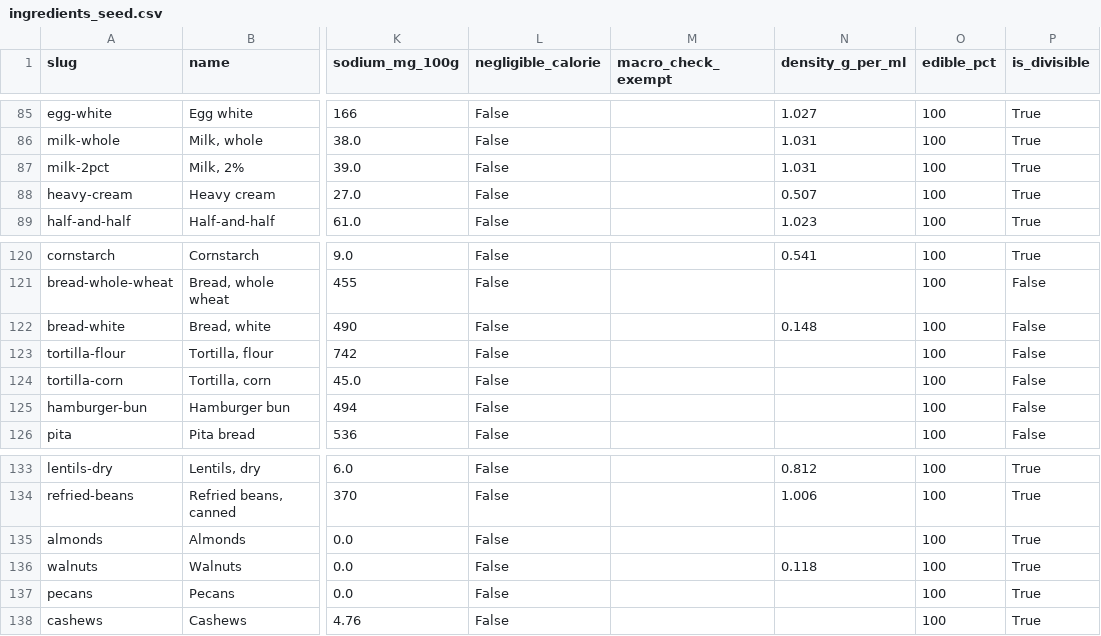
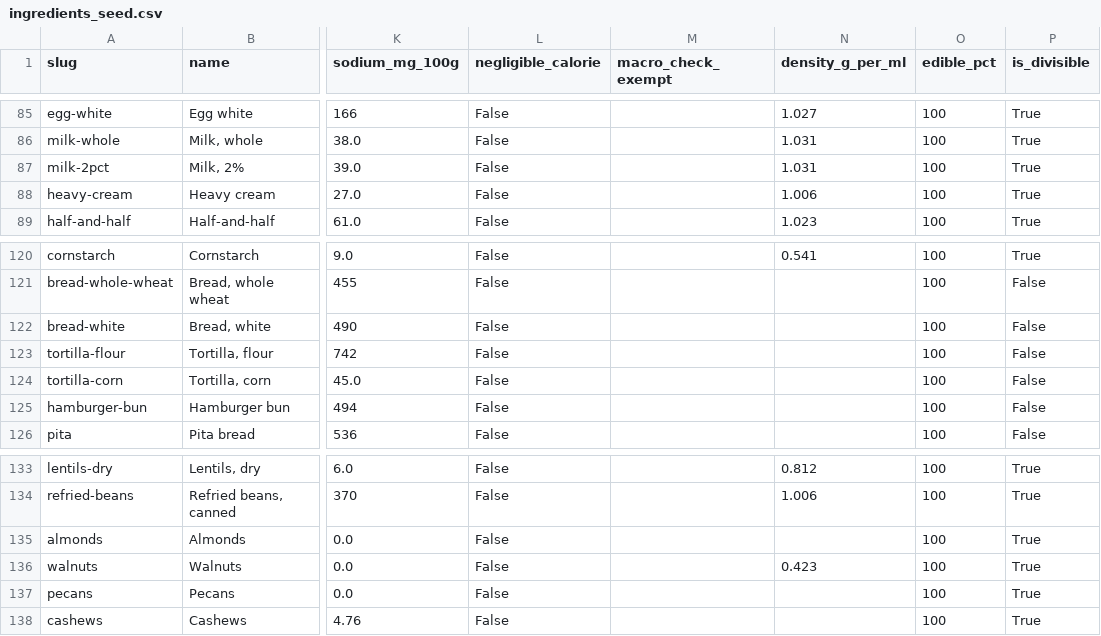
Before and after one commit to aimanyamanie/mealpilot-us, a CSV file: pipeline/ingredients_seed.csv, drawn as a sheet; only a part is shown, gaps mark what is left out; the diff covers the shown part only; the diff names each change by its address in the sheet, - before the commit and + after, or states it on an @@ line.

```diff
--- a/pipeline/ingredients_seed.csv
+++ b/pipeline/ingredients_seed.csv
-N88 (density_g_per_ml): 0.507
+N88 (density_g_per_ml): 1.006
-N122 (density_g_per_ml): 0.148
+N122 (density_g_per_ml): (empty)
-N136 (density_g_per_ml): 0.118
+N136 (density_g_per_ml): 0.423
```
Also changed, not shown: 17 edited cells elsewhere in this file, pipeline/ingredient_portions_seed.csv, 13 other files.
